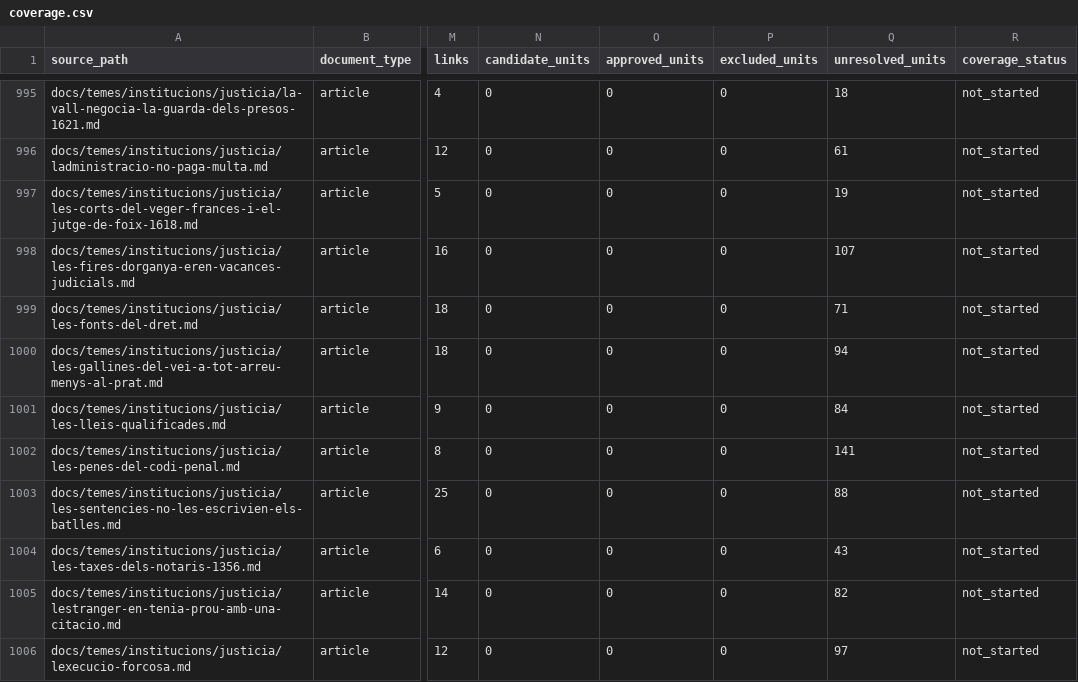
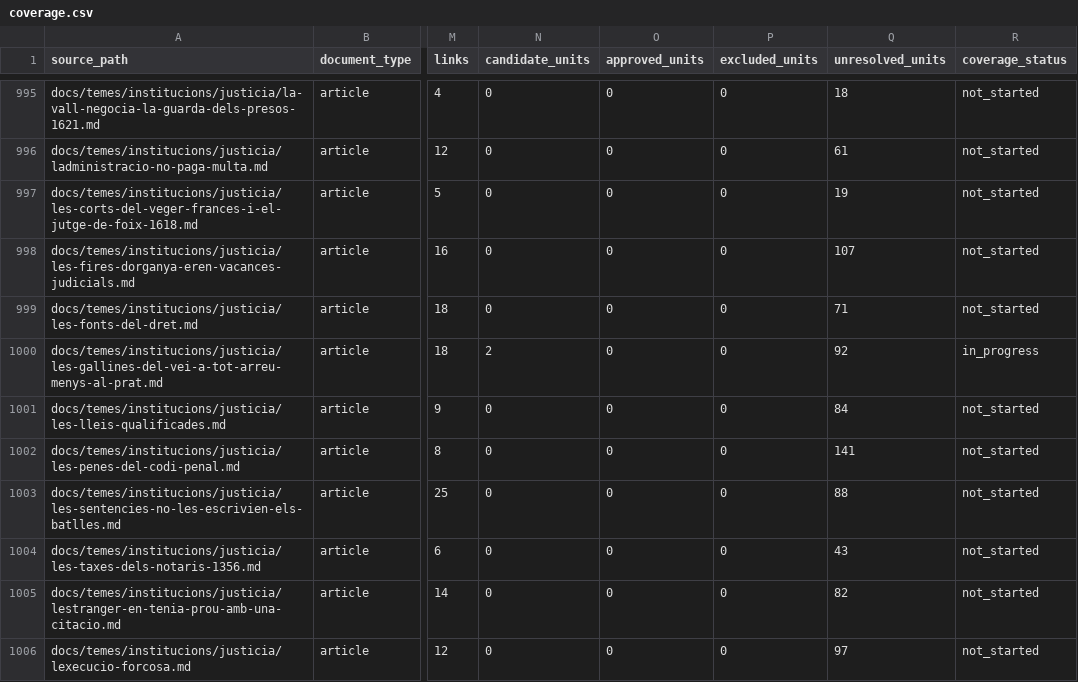
Before and after one commit to ericrisco/maia, a CSV file: training-data/knowledge/work/coverage.csv, drawn as a sheet; only a part is shown, gaps mark what is left out; the diff names each change by its address in the sheet, - before the commit and + after, or states it on an @@ line.

Commit message:
✨ feat(training-data): add refusal of syndic case dialogue

```diff
--- a/training-data/knowledge/work/coverage.csv
+++ b/training-data/knowledge/work/coverage.csv
-N1000 (candidate_units): 0
+N1000 (candidate_units): 2
-Q1000 (unresolved_units): 94
+Q1000 (unresolved_units): 92
-R1000 (coverage_status): not_started
+R1000 (coverage_status): in_progress
```
Also changed, not shown: 2 other files.
